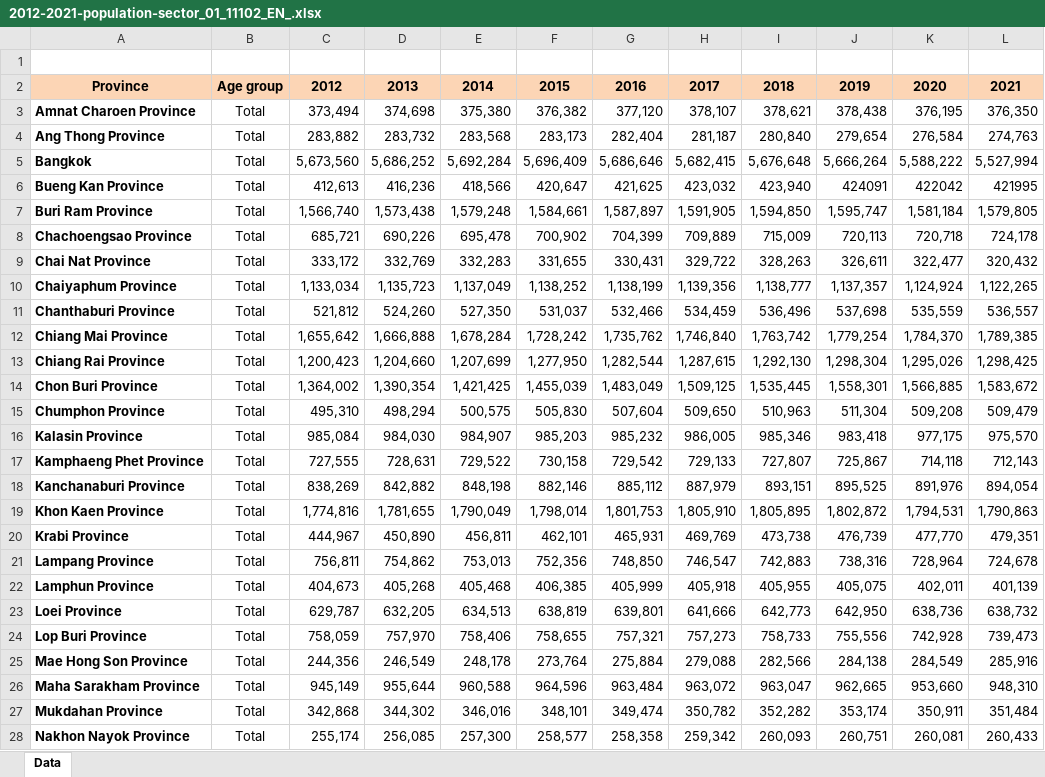
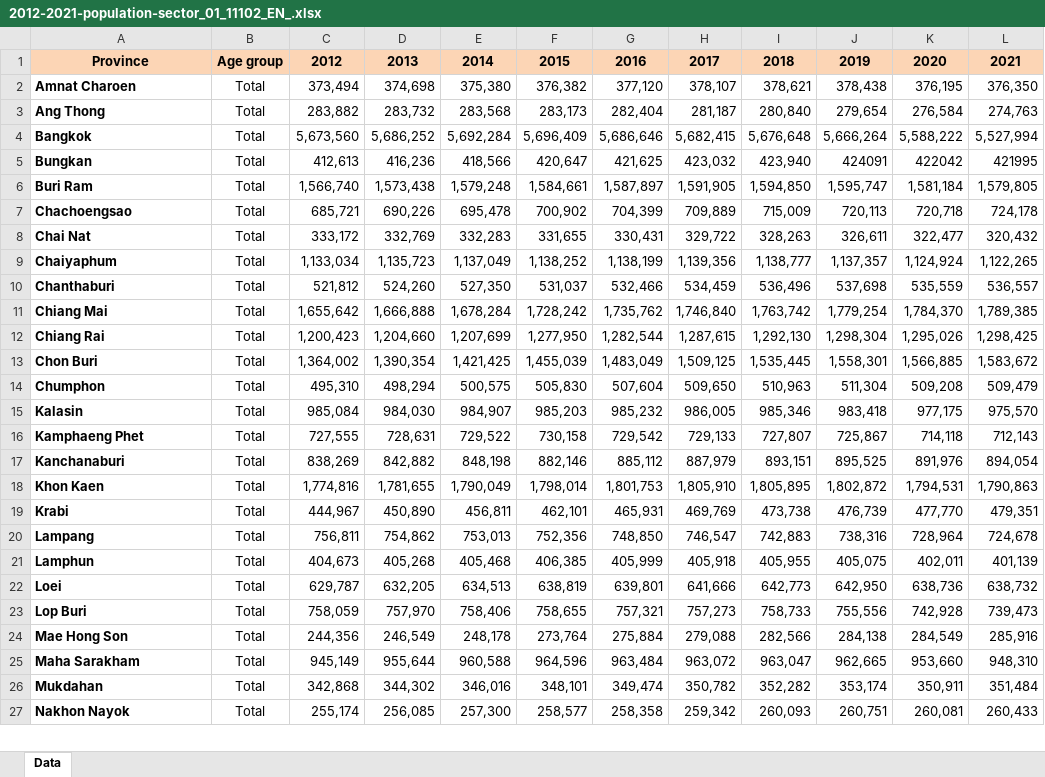
Before and after one commit to datascience-mobi-2023/topic04_team01, an Excel workbook: population_data/2012-2021-population-sector_01_11102_EN_.xlsx, sheet Data, drawn as a sheet; only a part is shown; values as stored, in another font and other column widths than the file's, no borders; removed rows and columns are numbered as before the commit, all else as after; the diff covers the shown part only; the diff names each change by its address in the sheet, - before the commit and + after, or states it on an @@ line.

```diff
--- a/population_data/2012-2021-population-sector_01_11102_EN_.xlsx (sheet Data)
+++ b/population_data/2012-2021-population-sector_01_11102_EN_.xlsx (sheet Data)
-row 1: (empty)
-A2: Amnat Charoen Province
+A2: Amnat Charoen
-A3: Ang Thong Province
+A3: Ang Thong
-A5: Bueng Kan Province
+A5: Bungkan
-A6: Buri Ram Province
+A6: Buri Ram
-A7: Chachoengsao Province
+A7: Chachoengsao
-A8: Chai Nat Province
+A8: Chai Nat
-A9: Chaiyaphum Province
+A9: Chaiyaphum
-A10: Chanthaburi Province
+A10: Chanthaburi
-A11: Chiang Mai Province
+A11: Chiang Mai
-A12: Chiang Rai Province
+A12: Chiang Rai
-A13: Chon Buri Province
+A13: Chon Buri
-A14: Chumphon Province
+A14: Chumphon
-A15: Kalasin Province
+A15: Kalasin
-A16: Kamphaeng Phet Province
+A16: Kamphaeng Phet
-A17: Kanchanaburi Province
+A17: Kanchanaburi
-A18: Khon Kaen Province
+A18: Khon Kaen
-A19: Krabi Province
+A19: Krabi
-A20: Lampang Province
+A20: Lampang
-A21: Lamphun Province
+A21: Lamphun
-A22: Loei Province
+A22: Loei
-A23: Lop Buri Province
+A23: Lop Buri
-A24: Mae Hong Son Province
+A24: Mae Hong Son
-A25: Maha Sarakham Province
+A25: Maha Sarakham
-A26: Mukdahan Province
+A26: Mukdahan
-A27: Nakhon Nayok Province
+A27: Nakhon Nayok
```
Also changed, not shown: 1 added row, 3 removed rows and 50 edited cells elsewhere in this sheet, population_data/2006_population.xlsx, population_data/2007_population.xlsx, 2 other files.
